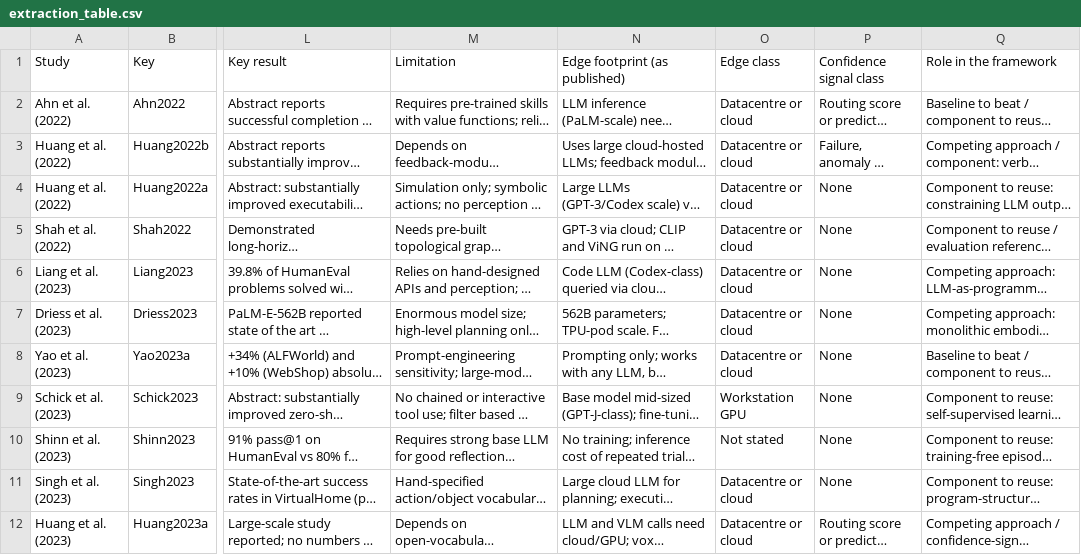
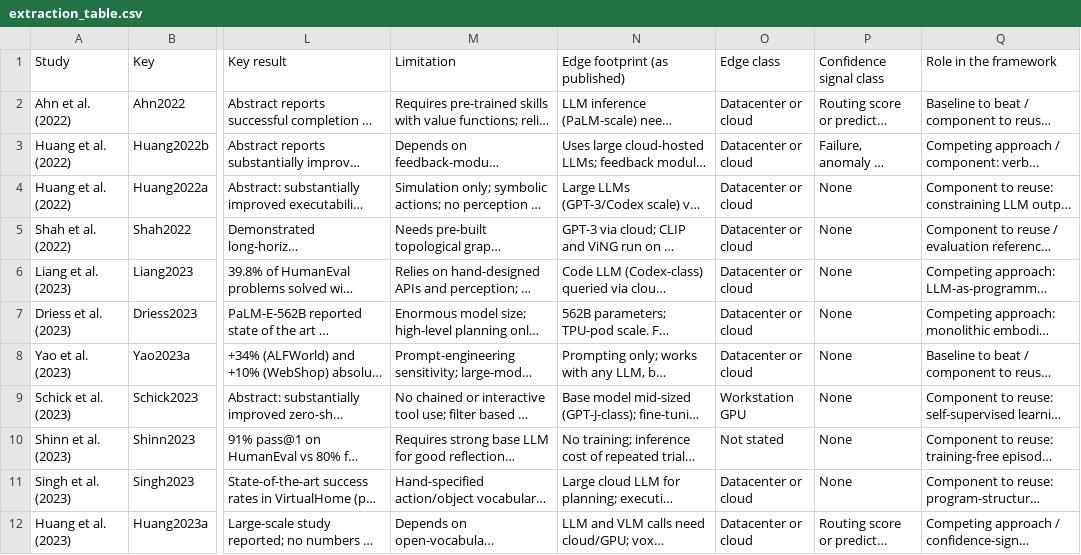
Before and after one commit to yeshwanthguru/robotics_main_personal, a CSV file: github/s/Survey3_data_package/extraction_table.csv, drawn as a sheet; only a part is shown, gaps mark what is left out; long unchanged cells end in …; the diff covers the shown part only; the diff names each change by its address in the sheet, - before the commit and + after, or states it on an @@ line.

```diff
--- a/github/s/Survey3_data_package/extraction_table.csv
+++ b/github/s/Survey3_data_package/extraction_table.csv
-O2:O8 (Edge class): Datacentre or cloud
+O2:O8 (Edge class): Datacenter or cloud
-O11:O12 (Edge class): Datacentre or cloud
+O11:O12 (Edge class): Datacenter or cloud
```
Also changed, not shown: 25 edited cells elsewhere in this file, github/s/Survey3_data_package/study_summaries.csv, 31 other files.
